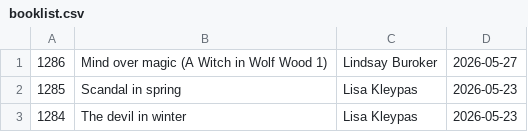
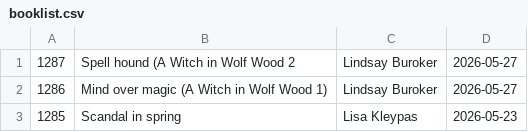
Before and after one commit to talopine/Gloomy-Octopus-Blog, a CSV file: content/pages/booklist/booklist.csv, drawn as a sheet; only a part is shown; the shorter side is filled out with more unchanged rows.

Commit message:
Update booklist.csv

```diff
--- a/content/pages/booklist/booklist.csv
+++ b/content/pages/booklist/booklist.csv
@@ -1 +1,2 @@
+1287,Spell hound (A Witch in Wolf Wood 2,Lindsay Buroker,2026-05-27
 1286,Mind over magic (A Witch in Wolf Wood 1),Lindsay Buroker,2026-05-27
```
